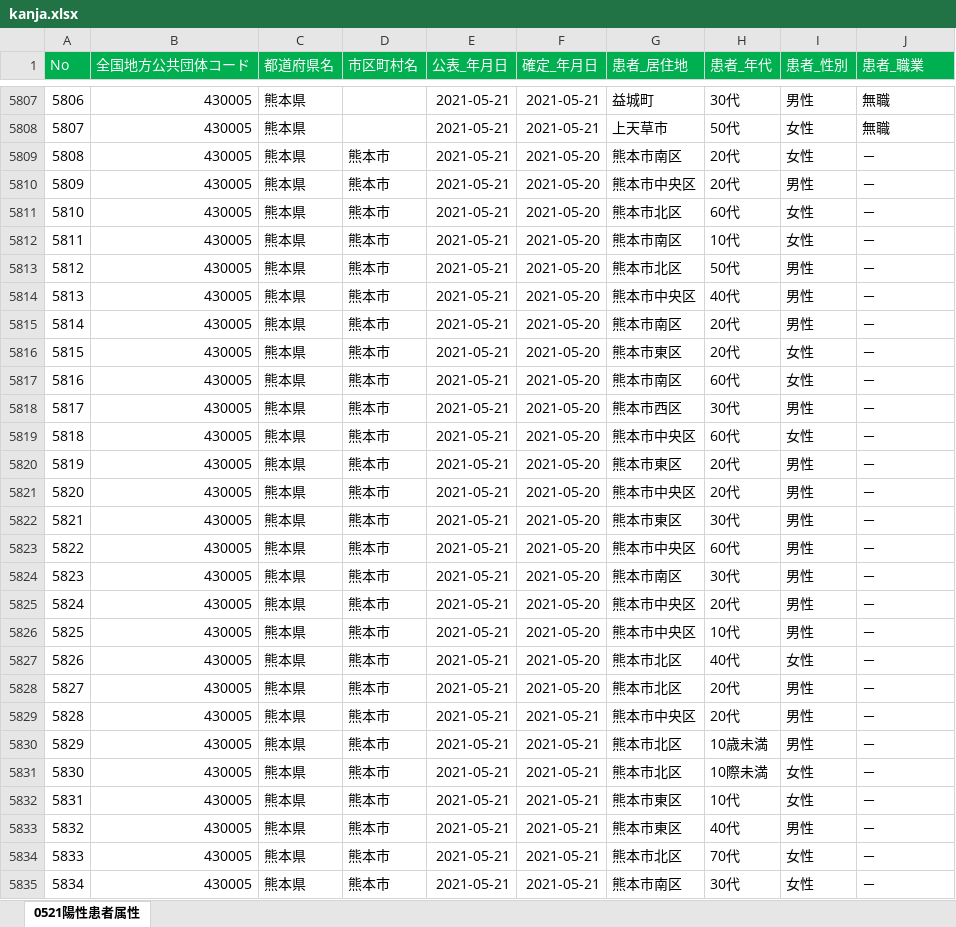
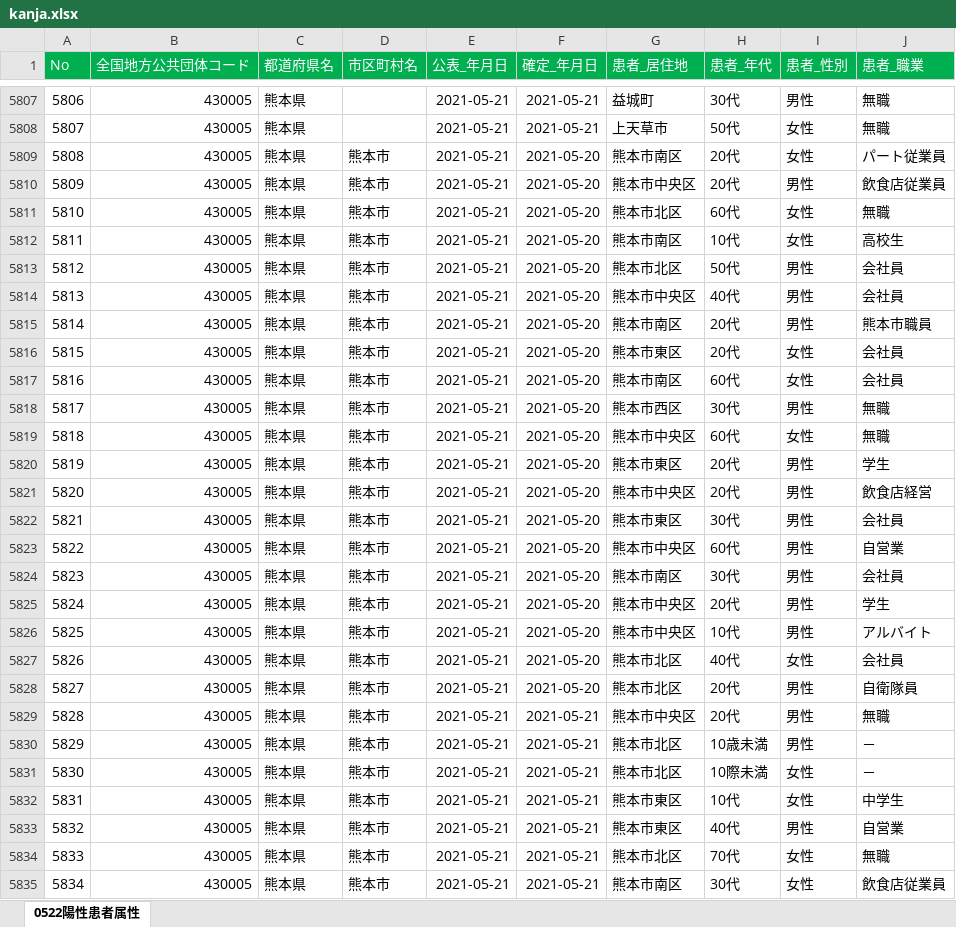
Before and after one commit to makoragi/kumamoto-covid19, an Excel workbook: kanja.xlsx, sheet 0522陽性患者属性, drawn as a sheet; only a part is shown, gaps mark what is left out; values as stored, in another font and other column widths than the file's, no borders; the diff covers the shown part only; the diff names each change by its address in the sheet, - before the commit and + after, or states it on an @@ line.

```diff
--- a/kanja.xlsx (sheet 0522陽性患者属性)
+++ b/kanja.xlsx (sheet 0522陽性患者属性)
-sheet tab: 0521陽性患者属性
+sheet tab: 0522陽性患者属性
-J5809 (患者_職業): －
+J5809 (患者_職業): パート従業員
-J5810 (患者_職業): －
+J5810 (患者_職業): 飲食店従業員
-J5811 (患者_職業): －
+J5811 (患者_職業): 無職
-J5812 (患者_職業): －
+J5812 (患者_職業): 高校生
-J5813:J5814 (患者_職業): －
+J5813:J5814 (患者_職業): 会社員
-J5815 (患者_職業): －
+J5815 (患者_職業): 熊本市職員
-J5816:J5817 (患者_職業): －
+J5816:J5817 (患者_職業): 会社員
-J5818:J5819 (患者_職業): －
+J5818:J5819 (患者_職業): 無職
-J5820 (患者_職業): －
+J5820 (患者_職業): 学生
-J5821 (患者_職業): －
+J5821 (患者_職業): 飲食店経営
-J5822 (患者_職業): －
+J5822 (患者_職業): 会社員
-J5823 (患者_職業): －
+J5823 (患者_職業): 自営業
-J5824 (患者_職業): －
+J5824 (患者_職業): 会社員
-J5825 (患者_職業): －
+J5825 (患者_職業): 学生
-J5826 (患者_職業): －
+J5826 (患者_職業): アルバイト
-J5827 (患者_職業): －
+J5827 (患者_職業): 会社員
-J5828 (患者_職業): －
+J5828 (患者_職業): 自衛隊員
-J5829 (患者_職業): －
+J5829 (患者_職業): 無職
-J5832 (患者_職業): －
+J5832 (患者_職業): 中学生
-J5833 (患者_職業): －
+J5833 (患者_職業): 自営業
-J5834 (患者_職業): －
+J5834 (患者_職業): 無職
-J5835 (患者_職業): －
+J5835 (患者_職業): 飲食店従業員
```
Also changed, not shown: 68 added rows and 46 edited cells elsewhere in this sheet, kensa.xlsx, 1 other file.
